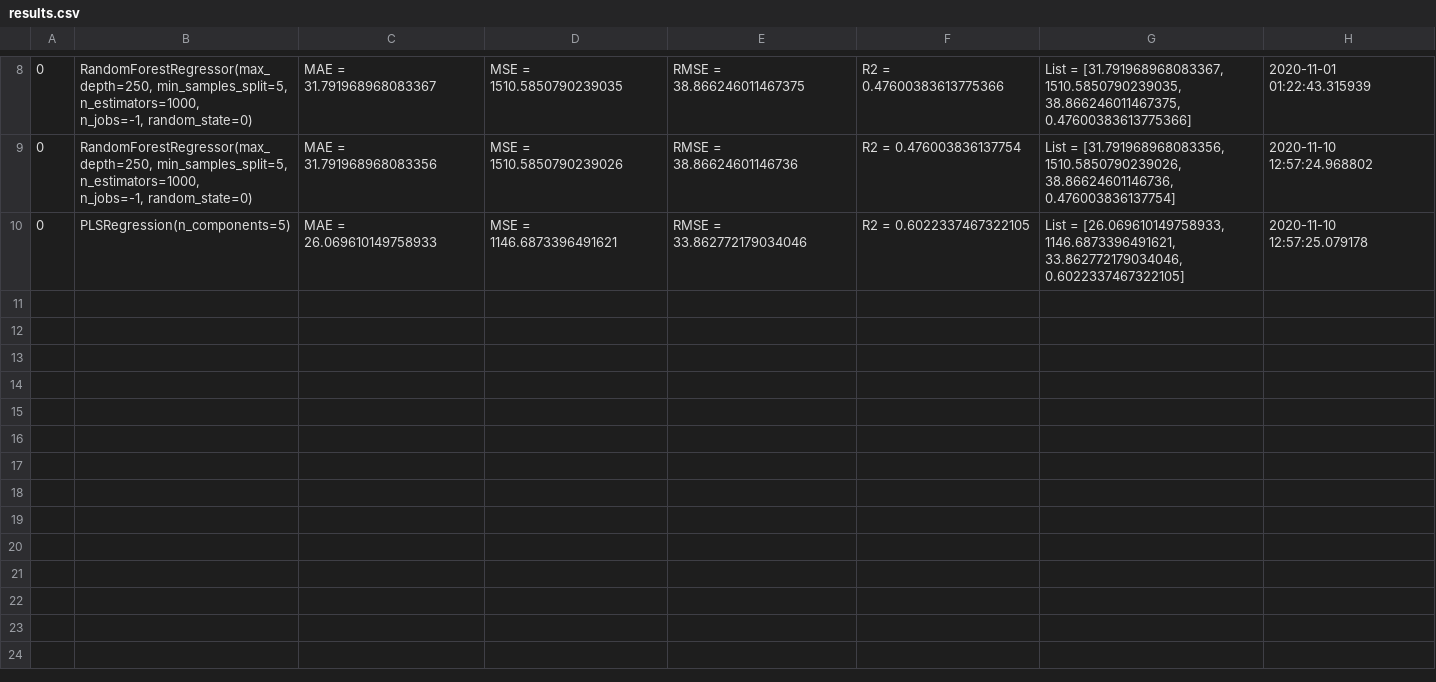
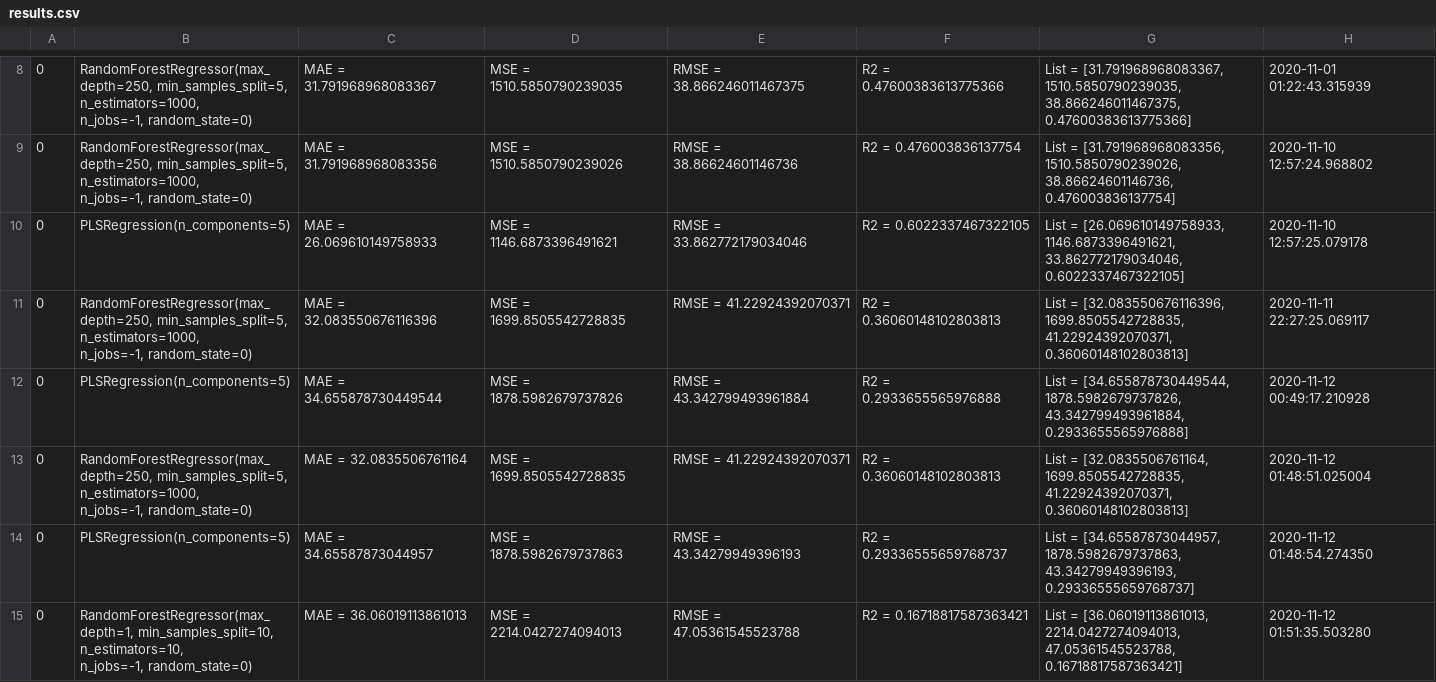
Before and after one commit to fahadijaz/spring_wheat_yield_prediction, a CSV file: results.csv, drawn as a sheet; only a part is shown, gaps mark what is left out; ↵ is a line break in a cell; the diff names each change by its address in the sheet, - before the commit and + after, or states it on an @@ line.

Commit message:
Filtering data that has the required values

```diff
--- a/results.csv
+++ b/results.csv
+row 11: 0 | RandomForestRegressor(max_depth=250, min_samples_split=5, n_estimators=1000, ↵ n_jobs=-1, random_state=0) | MAE = 32.083550676116396 | MSE = 1699.8505542728835 | RMSE = 41.22924392070371 | R2 = 0.36060148102803813 | List = [32.083550676116396, 1699.8505542728835, 41.22924392070371, 0.36060148102803813] | 2020-11-11 22:27:25.069117
+row 12: 0 | PLSRegression(n_components=5) | MAE = 34.655878730449544 | MSE = 1878.5982679737826 | RMSE = 43.342799493961884 | R2 = 0.2933655565976888 | List = [34.655878730449544, 1878.5982679737826, 43.342799493961884, 0.2933655565976888] | 2020-11-12 00:49:17.210928
+row 13: 0 | RandomForestRegressor(max_depth=250, min_samples_split=5, n_estimators=1000, ↵ n_jobs=-1, random_state=0) | MAE = 32.0835506761164 | MSE = 1699.8505542728835 | RMSE = 41.22924392070371 | R2 = 0.36060148102803813 | List = [32.0835506761164, 1699.8505542728835, 41.22924392070371, 0.36060148102803813] | 2020-11-12 01:48:51.025004
+row 14: 0 | PLSRegression(n_components=5) | MAE = 34.65587873044957 | MSE = 1878.5982679737863 | RMSE = 43.34279949396193 | R2 = 0.29336555659768737 | List = [34.65587873044957, 1878.5982679737863, 43.34279949396193, 0.29336555659768737] | 2020-11-12 01:48:54.274350
+row 15: 0 | RandomForestRegressor(max_depth=1, min_samples_split=10, n_estimators=10, ↵ n_jobs=-1, random_state=0) | MAE = 36.06019113861013 | MSE = 2214.0427274094013 | RMSE = 47.05361545523788 | R2 = 0.16718817587363421 | List = [36.06019113861013, 2214.0427274094013, 47.05361545523788, 0.16718817587363421] | 2020-11-12 01:51:35.503280
```
Also changed, not shown: 1 other file.
